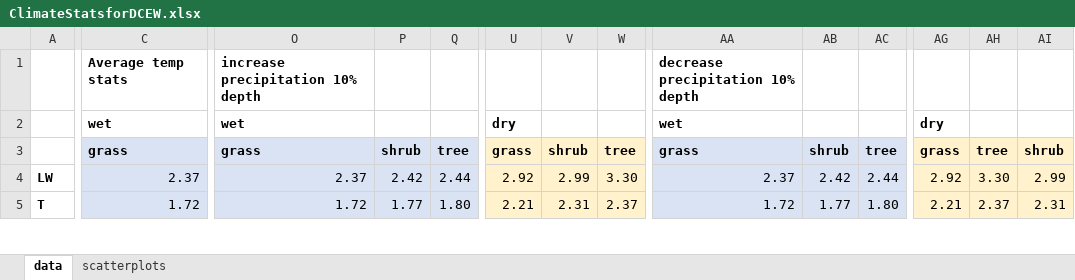
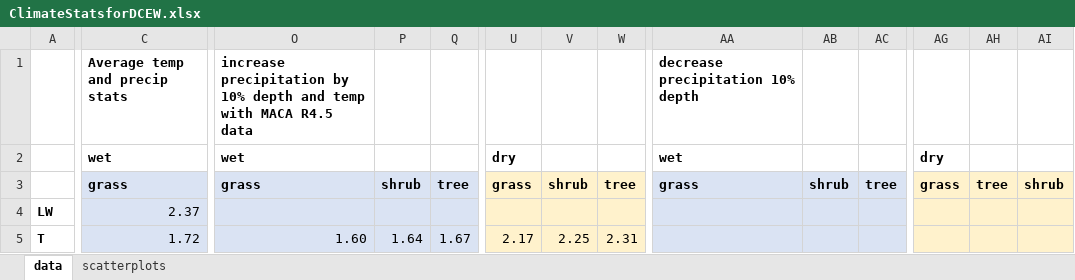
Before and after one commit to lgelb/PrecipitationStatisticsCode, an Excel workbook: ClimateStatsforDCEW.xlsx, sheet data, drawn as a sheet; only a part is shown, gaps mark what is left out; values as stored, in another font and other column widths than the file's, no borders; the diff covers the shown part only; the diff names each change by its address in the sheet, - before the commit and + after, or states it on an @@ line.

Commit message:
PET calculator now can use MACA data

```diff
--- a/ClimateStatsforDCEW.xlsx (sheet data)
+++ b/ClimateStatsforDCEW.xlsx (sheet data)
-C1: Average temp stats
+C1: Average temp and precip stats
-O1: increase precipitation 10% depth
+O1: increase precipitation by 10% depth and temp with MACA R4.5 data
-O4: 2.37
+O4: (empty)
-P4: 2.42
+P4: (empty)
-Q4: 2.44
+Q4: (empty)
-U4: 2.92
+U4: (empty)
-V4: 2.99
+V4: (empty)
-W4: 3.30
+W4: (empty)
-AA4: 2.37
+AA4: (empty)
-AB4: 2.42
+AB4: (empty)
-AC4: 2.44
+AC4: (empty)
-AG4: 2.92
+AG4: (empty)
-AH4: 3.30
+AH4: (empty)
-AI4: 2.99
+AI4: (empty)
-O5: 1.72
+O5: 1.60
-P5: 1.77
+P5: 1.64
-Q5: 1.80
+Q5: 1.67
-U5: 2.21
+U5: 2.17
-V5: 2.31
+V5: 2.25
-W5: 2.37
+W5: 2.31
-AA5: 1.72
+AA5: (empty)
-AB5: 1.77
+AB5: (empty)
-AC5: 1.80
+AC5: (empty)
-AG5: 2.21
+AG5: (empty)
-AH5: 2.37
+AH5: (empty)
-AI5: 2.31
+AI5: (empty)
```
Also changed, not shown: 36 edited cells elsewhere in this sheet, charts or pictures, 12 other files.
